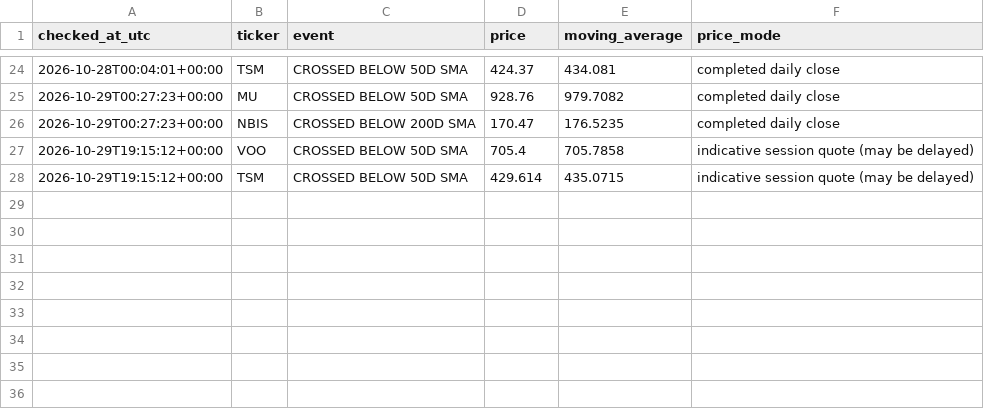
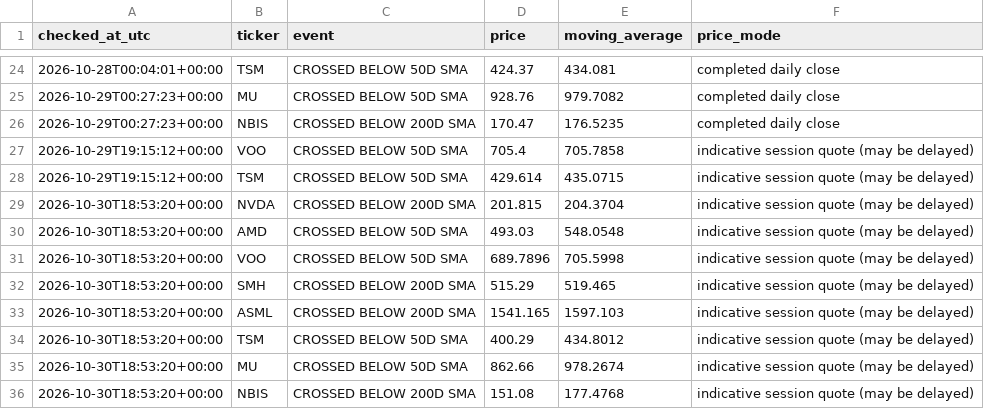
Before and after one commit to kmkrishnakant68-beep/stockpilot-cloud, a CSV file: stockpilot_data/alerts.csv, drawn as a sheet; only a part is shown, gaps mark what is left out; the diff names each change by its address in the sheet, - before the commit and + after, or states it on an @@ line.

```diff
--- a/stockpilot_data/alerts.csv
+++ b/stockpilot_data/alerts.csv
+row 29: 2026-10-30T18:53:20+00:00 | NVDA | CROSSED BELOW 200D SMA | 201.815 | 204.3704 | indicative session quote (may be delayed)
+row 30: 2026-10-30T18:53:20+00:00 | AMD | CROSSED BELOW 50D SMA | 493.03 | 548.0548 | indicative session quote (may be delayed)
+row 31: 2026-10-30T18:53:20+00:00 | VOO | CROSSED BELOW 50D SMA | 689.7896 | 705.5998 | indicative session quote (may be delayed)
+row 32: 2026-10-30T18:53:20+00:00 | SMH | CROSSED BELOW 200D SMA | 515.29 | 519.465 | indicative session quote (may be delayed)
+row 33: 2026-10-30T18:53:20+00:00 | ASML | CROSSED BELOW 200D SMA | 1541.165 | 1597.103 | indicative session quote (may be delayed)
+row 34: 2026-10-30T18:53:20+00:00 | TSM | CROSSED BELOW 50D SMA | 400.29 | 434.8012 | indicative session quote (may be delayed)
+row 35: 2026-10-30T18:53:20+00:00 | MU | CROSSED BELOW 50D SMA | 862.66 | 978.2674 | indicative session quote (may be delayed)
+row 36: 2026-10-30T18:53:20+00:00 | NBIS | CROSSED BELOW 200D SMA | 151.08 | 177.4768 | indicative session quote (may be delayed)
```
Also changed, not shown: stockpilot_data/latest_signals.csv, 6 other files.
